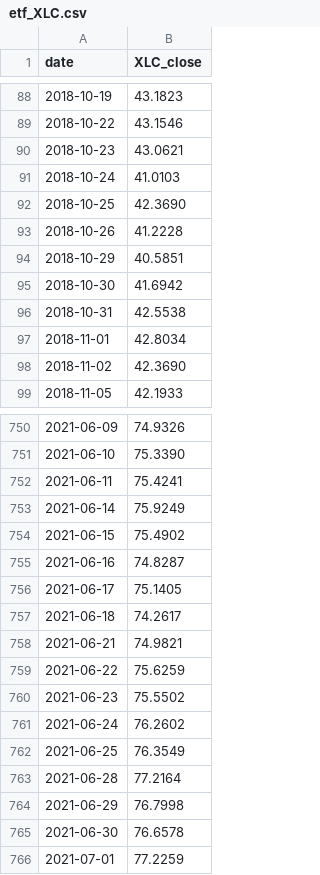
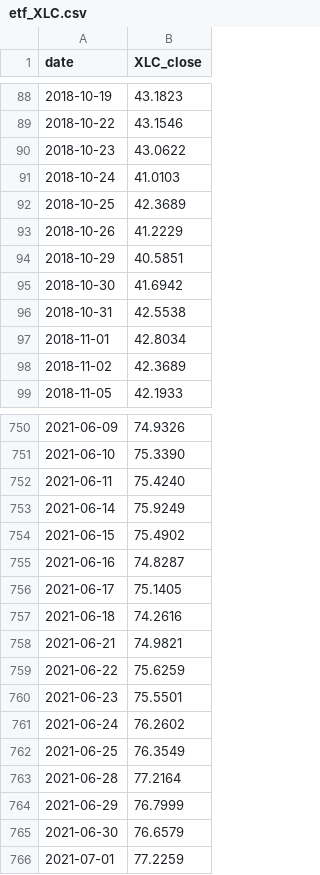
Before and after one commit to zac-t-smith/TheFulcrumMemo, a CSV file: quant/data/etf_XLC.csv, drawn as a sheet; only a part is shown, gaps mark what is left out; the diff covers the shown part only.

```diff
--- a/quant/data/etf_XLC.csv
+++ b/quant/data/etf_XLC.csv
@@ -89,6 +89,6 @@ date,XLC_close
 2018-10-22,43.1546
-2018-10-23,43.0621
+2018-10-23,43.0622
 2018-10-24,41.0103
-2018-10-25,42.3690
-2018-10-26,41.2228
+2018-10-25,42.3689
+2018-10-26,41.2229
 2018-10-29,40.5851
@@ -97,3 +97,3 @@ date,XLC_close
 2018-11-01,42.8034
-2018-11-02,42.3690
+2018-11-02,42.3689
 2018-11-05,42.1933
@@ -751,3 +751,3 @@ date,XLC_close
 2021-06-10,75.3390
-2021-06-11,75.4241
+2021-06-11,75.4240
 2021-06-14,75.9249
@@ -756,6 +756,6 @@ date,XLC_close
 2021-06-17,75.1405
-2021-06-18,74.2617
+2021-06-18,74.2616
 2021-06-21,74.9821
 2021-06-22,75.6259
-2021-06-23,75.5502
+2021-06-23,75.5501
 2021-06-24,76.2602
@@ -763,4 +763,4 @@ date,XLC_close
 2021-06-28,77.2164
-2021-06-29,76.7998
-2021-06-30,76.6578
+2021-06-29,76.7999
+2021-06-30,76.6579
 2021-07-01,77.2259
```
Also changed, not shown: 1 added row and 105 edited cells elsewhere in this file, quant/data/etf_GLD.csv, quant/data/etf_SPY.csv, 57 other files.
